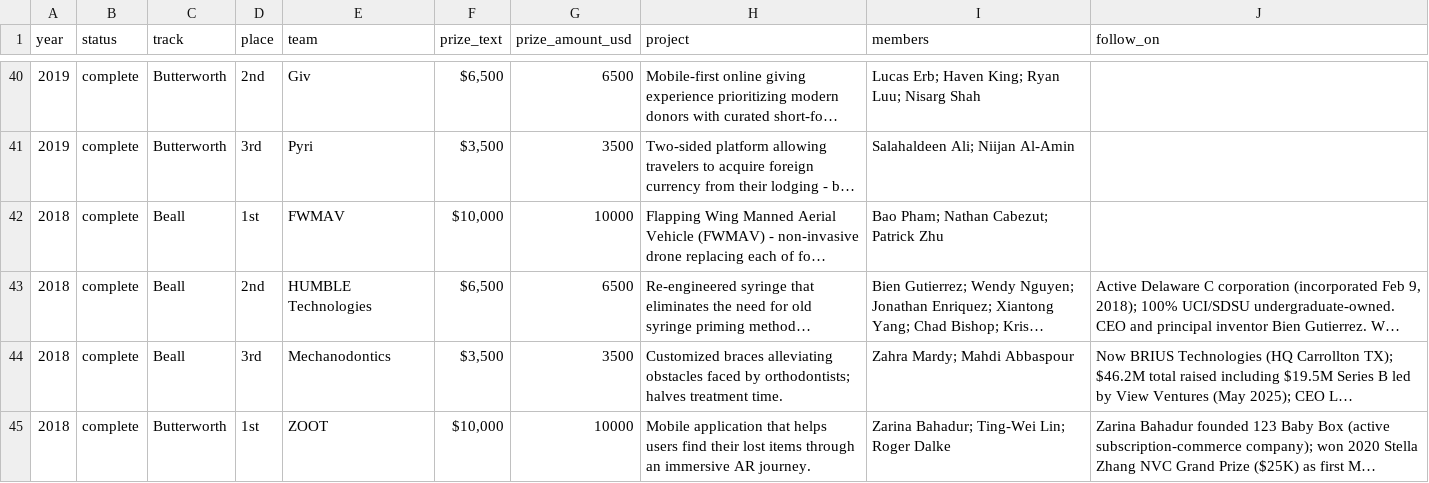
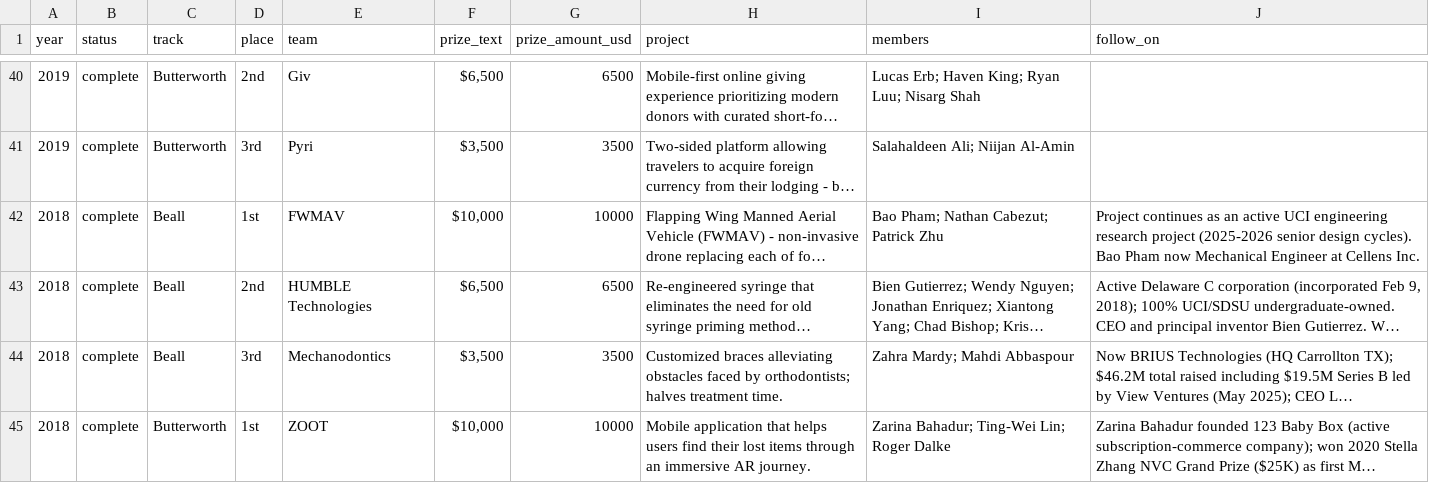
Before and after one commit to BeallButterworthUCI/History, a CSV file: data/winners.csv, drawn as a sheet; only a part is shown, gaps mark what is left out; long unchanged cells end in …; the diff covers the shown part only; the diff names each change by its address in the sheet, - before the commit and + after, or states it on an @@ line.

Commit message:
Enrich winners.csv with several finalist rows

```diff
--- a/data/winners.csv
+++ b/data/winners.csv
-J42 (follow_on): (empty)
+J42 (follow_on): Project continues as an active UCI engineering research project (2025-2026 senior design cycles). Bao Pham now Mechanical Engineer at Cellens Inc.
```
Also changed, not shown: 5 edited cells elsewhere in this file.
